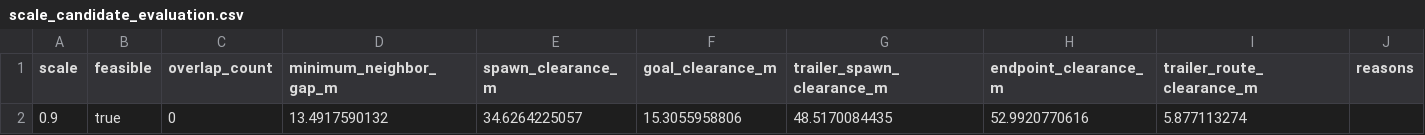
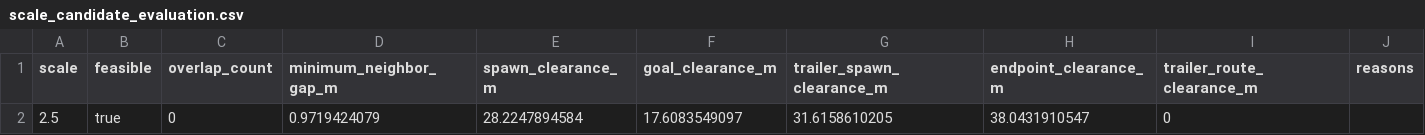
Before and after one commit to SeyeongW/PX4-ROS2, a CSV file: reports/city_uav_expansion/scale_candidate_evaluation.csv, drawn as a sheet; removed rows and columns are numbered as before the commit, all else as after; the diff names each change by its address in the sheet, - before the commit and + after, or states it on an @@ line.

```diff
--- a/reports/city_uav_expansion/scale_candidate_evaluation.csv
+++ b/reports/city_uav_expansion/scale_candidate_evaluation.csv
-row 2: 0.9 | true | 0 | 13.4917590132 | 34.6264225057 | 15.3055958806 | 48.5170084435 | 52.9920770616 | 5.877113274
+row 2: 2.5 | true | 0 | 0.9719424079 | 28.2247894584 | 17.6083549097 | 31.6158610205 | 38.0431910547 | 0
```
Also changed, not shown: reports/city_uav_expansion/building_transform.csv, reports/city_uav_expansion/collision_mesh_alignment.csv, 33 other files.
